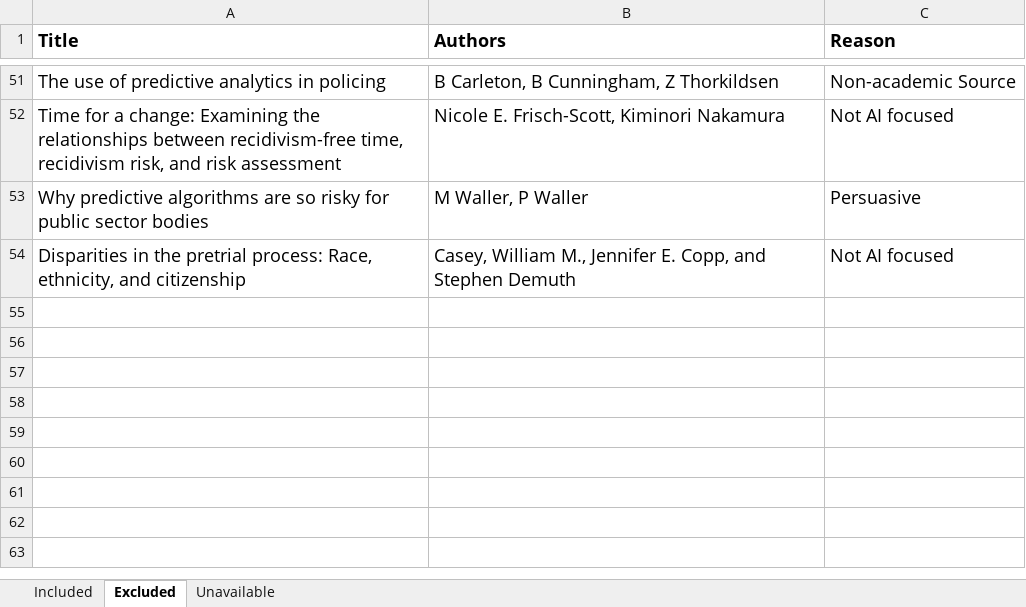
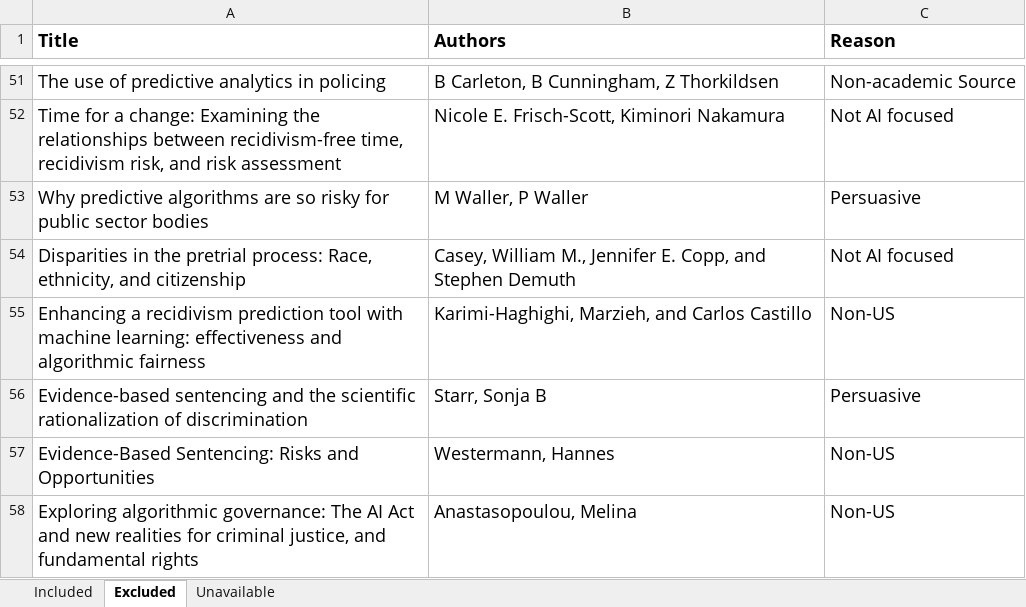
Before and after one commit to gentry-atkinson/AI-in-Risk-Assessment, an Excel workbook: Collected Studies.xlsx, sheet Excluded, drawn as a sheet; only a part is shown, gaps mark what is left out; values as stored, in another font and other column widths than the file's, no borders; charts and pictures not drawn; the diff names each change by its address in the sheet, - before the commit and + after, or states it on an @@ line.

```diff
--- a/Collected Studies.xlsx (sheet Excluded)
+++ b/Collected Studies.xlsx (sheet Excluded)
+row 55: Enhancing a recidivism prediction tool with machine learning: effectiveness and algorithmic fairness | Karimi-Haghighi, Marzieh, and Carlos Castillo | Non-US
+row 56: Evidence-based sentencing and the scientific rationalization of discrimination | Starr, Sonja B | Persuasive
+row 57: Evidence-Based Sentencing: Risks and Opportunities | Westermann, Hannes | Non-US
+row 58: Exploring algorithmic governance: The AI Act and new realities for criminal justice, and fundamental rights | Anastasopoulou, Melina | Non-US
```
Also changed, not shown: sheet Included.
